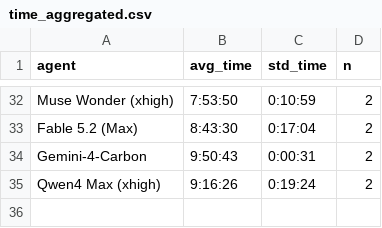
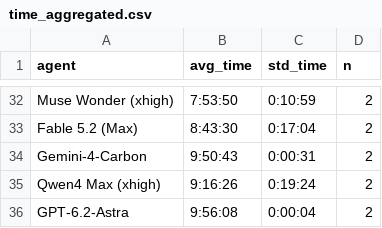
Before and after one commit to aisa-group/posttrainbench-website, a CSV file: data/v1.2/time_aggregated.csv, drawn as a sheet; only a part is shown, gaps mark what is left out.

```diff
--- a/data/v1.2/time_aggregated.csv
+++ b/data/v1.2/time_aggregated.csv
@@ -35 +35,2 @@ Gemini-4-Carbon,9:50:43,0:00:31,2
 Qwen4 Max (xhigh),9:16:26,0:19:24,2
+GPT-6.2-Astra,9:56:08,0:00:04,2
```
Also changed, not shown: data/v1.2/aggregated_time_overview.csv, data/v1.2/single_metrics_aggregated.csv, 9 other files.
